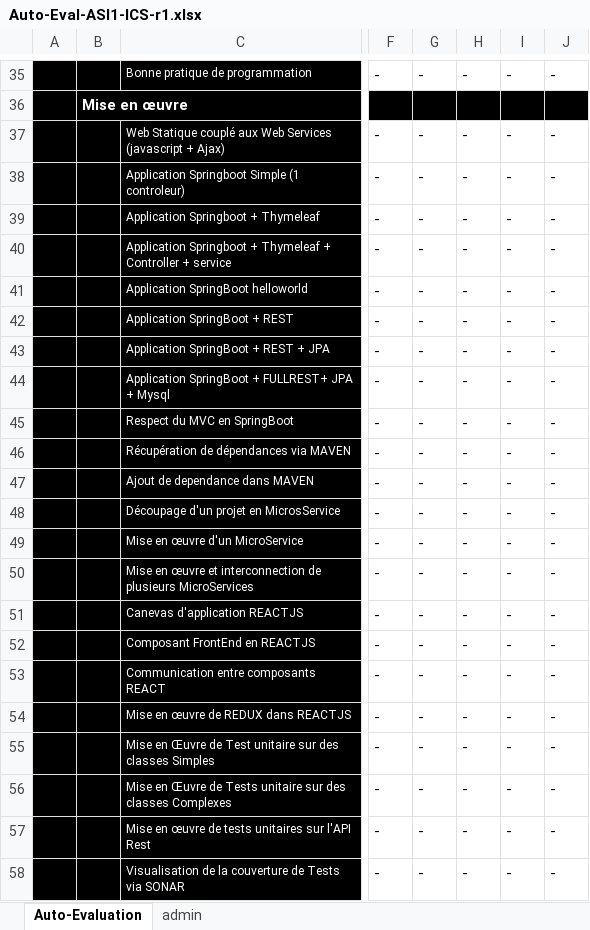
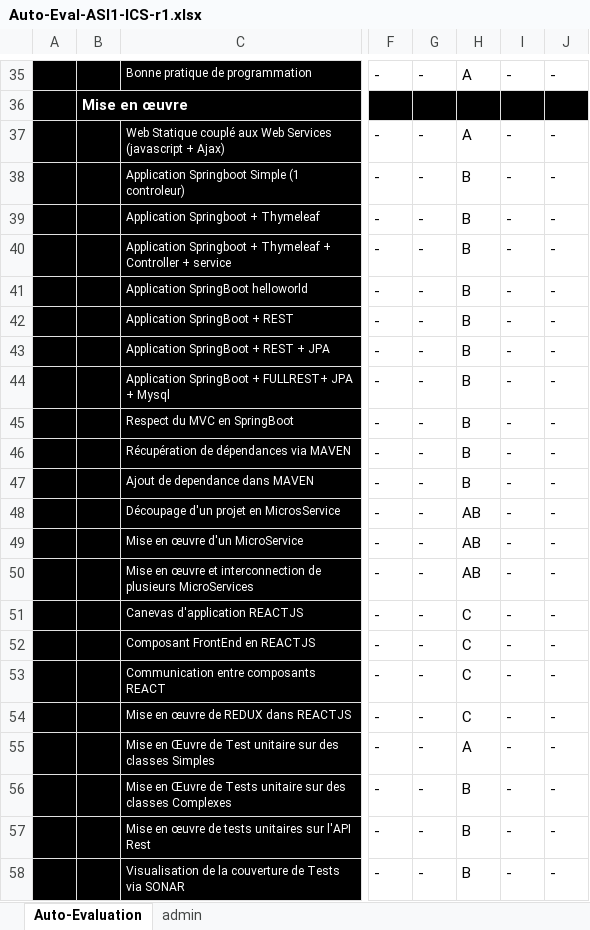
Before and after one commit to HugoSeymarc/ArchiLogiciel, an Excel workbook: Auto-Eval-ASI1-ICS-r1.xlsx, sheet Auto-Evaluation, drawn as a sheet; only a part is shown, gaps mark what is left out; values as stored, in another font and other column widths than the file's, no borders; conditional formats not drawn; the diff covers the shown part only; the diff names each change by its address in the sheet, - before the commit and + after, or states it on an @@ line.

Commit message:
MAJ: AutoEval Hugo

```diff
--- a/Auto-Eval-ASI1-ICS-r1.xlsx (sheet Auto-Evaluation)
+++ b/Auto-Eval-ASI1-ICS-r1.xlsx (sheet Auto-Evaluation)
-H35: -
+H35: A
-H37: -
+H37: A
-H38:H47: -
+H38:H47: B
-H48:H50: -
+H48:H50: AB
-H51:H54: -
+H51:H54: C
-H55: -
+H55: A
-H56:H58: -
+H56:H58: B
```
Also changed, not shown: 27 edited cells elsewhere in this sheet.
